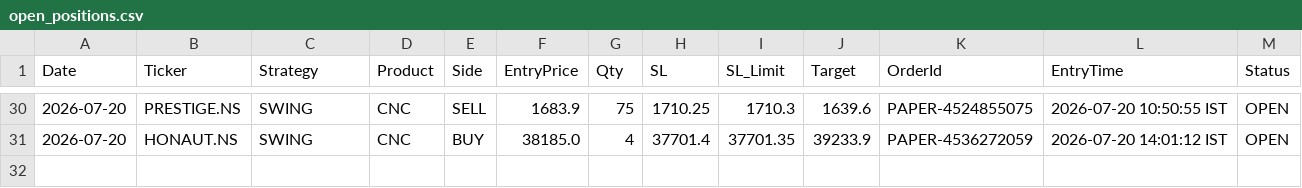
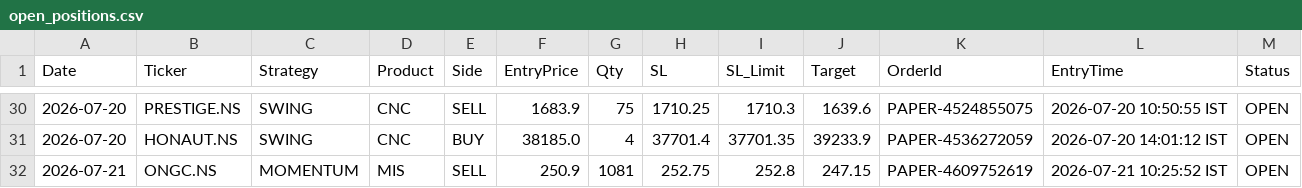
Before and after one commit to johnkasc-lab/MarketStock, a CSV file: open_positions.csv, drawn as a sheet; only a part is shown, gaps mark what is left out.

```diff
--- a/open_positions.csv
+++ b/open_positions.csv
@@ -31 +31,2 @@ Date,Ticker,Strategy,Product,Side,EntryPrice,Qty,SL,SL_Limit,Target,OrderId,Entr
 2026-07-20,HONAUT.NS,SWING,CNC,BUY,38185.0,4,37701.4,37701.35,39233.9,PAPER-4536272059,2026-07-20 14:01:12 IST,OPEN
+2026-07-21,ONGC.NS,MOMENTUM,MIS,SELL,250.9,1081,252.75,252.8,247.15,PAPER-4609752619,2026-07-21 10:25:52 IST,OPEN
```
Also changed, not shown: intraday_trades.csv, 1 other file.
